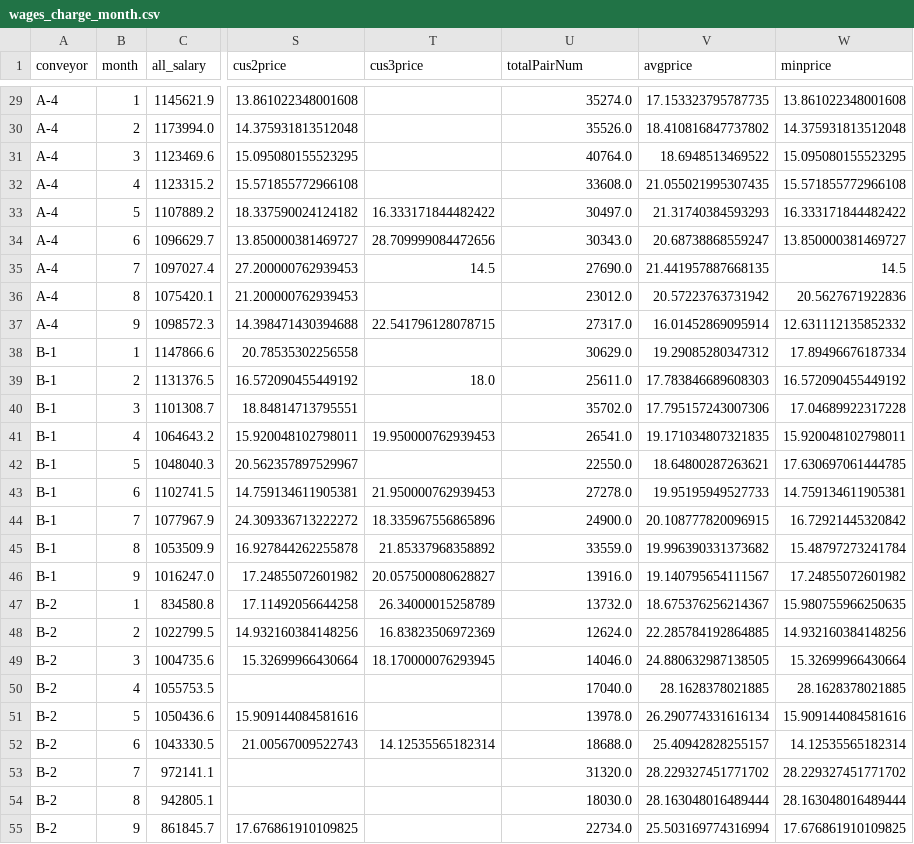
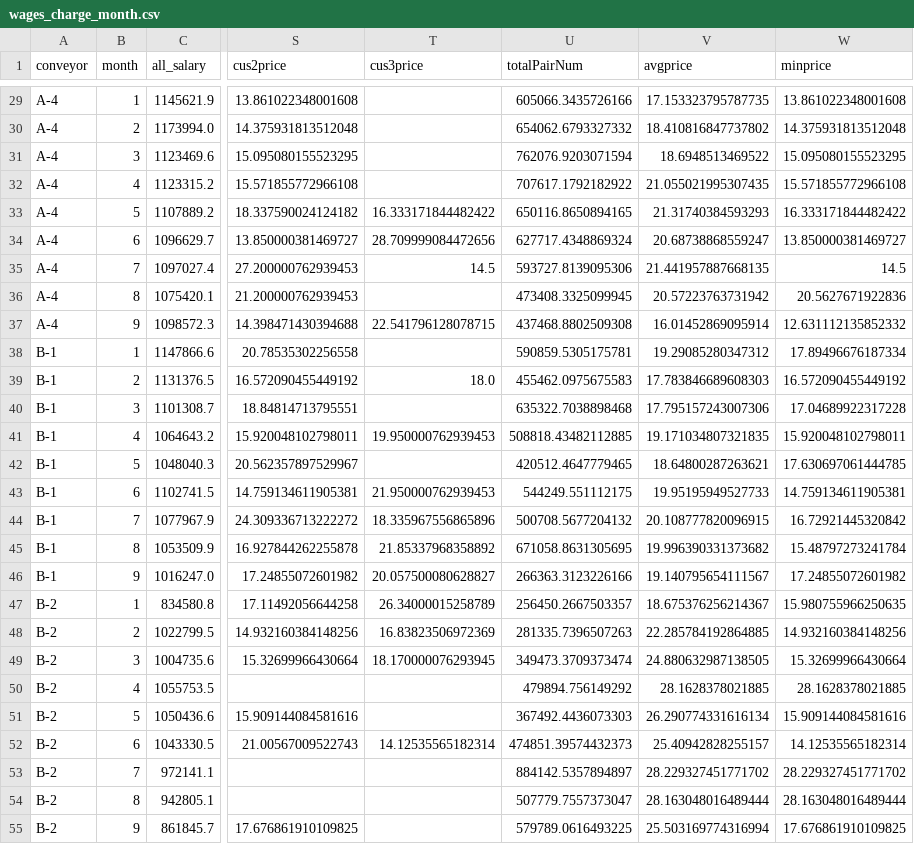
Before and after one commit to xolyn/labor_audit, a CSV file: LingyuZhou/FA24/shoeData/wages_charge_month.csv, drawn as a sheet; only a part is shown, gaps mark what is left out; the diff covers the shown part only; the diff names each change by its address in the sheet, - before the commit and + after, or states it on an @@ line.

```diff
--- a/LingyuZhou/FA24/shoeData/wages_charge_month.csv
+++ b/LingyuZhou/FA24/shoeData/wages_charge_month.csv
-U29 (totalPairNum): 35274.0
+U29 (totalPairNum): 605066.3435726166
-U30 (totalPairNum): 35526.0
+U30 (totalPairNum): 654062.6793327332
-U31 (totalPairNum): 40764.0
+U31 (totalPairNum): 762076.9203071594
-U32 (totalPairNum): 33608.0
+U32 (totalPairNum): 707617.1792182922
-U33 (totalPairNum): 30497.0
+U33 (totalPairNum): 650116.8650894165
-U34 (totalPairNum): 30343.0
+U34 (totalPairNum): 627717.4348869324
-U35 (totalPairNum): 27690.0
+U35 (totalPairNum): 593727.8139095306
-U36 (totalPairNum): 23012.0
+U36 (totalPairNum): 473408.3325099945
-U37 (totalPairNum): 27317.0
+U37 (totalPairNum): 437468.8802509308
-U38 (totalPairNum): 30629.0
+U38 (totalPairNum): 590859.5305175781
-U39 (totalPairNum): 25611.0
+U39 (totalPairNum): 455462.0975675583
-U40 (totalPairNum): 35702.0
+U40 (totalPairNum): 635322.7038898468
-U41 (totalPairNum): 26541.0
+U41 (totalPairNum): 508818.43482112885
-U42 (totalPairNum): 22550.0
+U42 (totalPairNum): 420512.4647779465
-U43 (totalPairNum): 27278.0
+U43 (totalPairNum): 544249.551112175
-U44 (totalPairNum): 24900.0
+U44 (totalPairNum): 500708.5677204132
-U45 (totalPairNum): 33559.0
+U45 (totalPairNum): 671058.8631305695
-U46 (totalPairNum): 13916.0
+U46 (totalPairNum): 266363.3123226166
-U47 (totalPairNum): 13732.0
+U47 (totalPairNum): 256450.2667503357
-U48 (totalPairNum): 12624.0
+U48 (totalPairNum): 281335.7396507263
-U49 (totalPairNum): 14046.0
+U49 (totalPairNum): 349473.3709373474
-U50 (totalPairNum): 17040.0
+U50 (totalPairNum): 479894.756149292
-U51 (totalPairNum): 13978.0
+U51 (totalPairNum): 367492.4436073303
-U52 (totalPairNum): 18688.0
+U52 (totalPairNum): 474851.39574432373
-U53 (totalPairNum): 31320.0
+U53 (totalPairNum): 884142.5357894897
-U54 (totalPairNum): 18030.0
+U54 (totalPairNum): 507779.7557373047
-U55 (totalPairNum): 22734.0
+U55 (totalPairNum): 579789.0616493225
```
Also changed, not shown: 100 edited cells elsewhere in this file, LingyuZhou/FA24/shoeData/wages_extend_month.csv, 5 other files.
